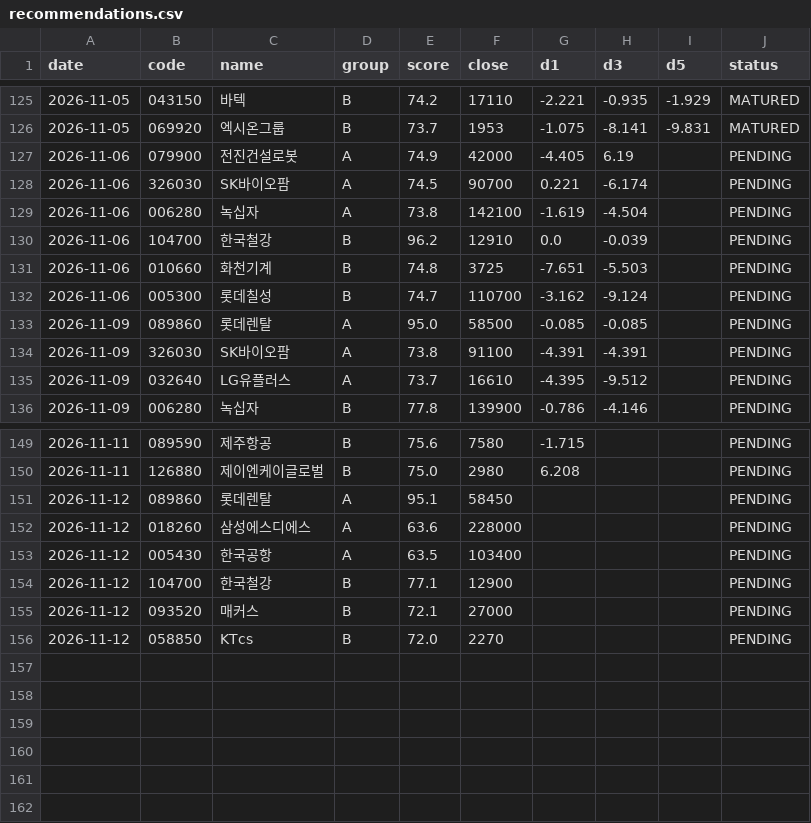
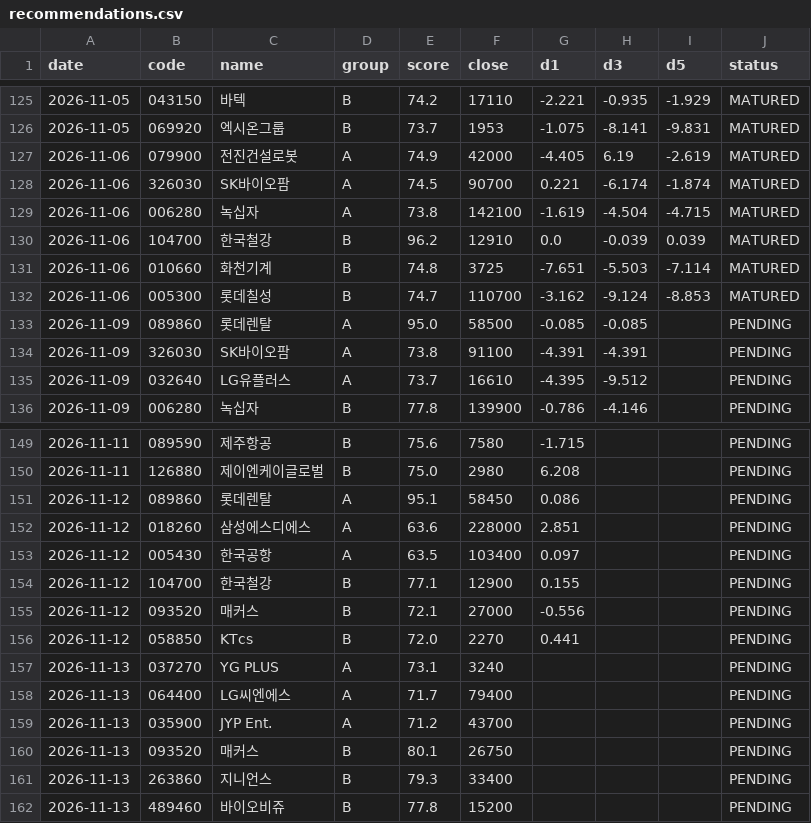
Before and after one commit to insuking/krx-prebreakout-radar, a CSV file: history/recommendations.csv, drawn as a sheet; only a part is shown, gaps mark what is left out; the diff covers the shown part only.

```diff
--- a/history/recommendations.csv
+++ b/history/recommendations.csv
@@ -126,8 +126,8 @@
 2026-11-05,069920,엑시온그룹,B,73.7,1953,-1.075,-8.141,-9.831,MATURED
-2026-11-06,079900,전진건설로봇,A,74.9,42000,-4.405,6.19,,PENDING
-2026-11-06,326030,SK바이오팜,A,74.5,90700,0.221,-6.174,,PENDING
-2026-11-06,006280,녹십자,A,73.8,142100,-1.619,-4.504,,PENDING
-2026-11-06,104700,한국철강,B,96.2,12910,0.0,-0.039,,PENDING
-2026-11-06,010660,화천기계,B,74.8,3725,-7.651,-5.503,,PENDING
-2026-11-06,005300,롯데칠성,B,74.7,110700,-3.162,-9.124,,PENDING
+2026-11-06,079900,전진건설로봇,A,74.9,42000,-4.405,6.19,-2.619,MATURED
+2026-11-06,326030,SK바이오팜,A,74.5,90700,0.221,-6.174,-1.874,MATURED
+2026-11-06,006280,녹십자,A,73.8,142100,-1.619,-4.504,-4.715,MATURED
+2026-11-06,104700,한국철강,B,96.2,12910,0.0,-0.039,0.039,MATURED
+2026-11-06,010660,화천기계,B,74.8,3725,-7.651,-5.503,-7.114,MATURED
+2026-11-06,005300,롯데칠성,B,74.7,110700,-3.162,-9.124,-8.853,MATURED
 2026-11-09,089860,롯데렌탈,A,95.0,58500,-0.085,-0.085,,PENDING
@@ -150,7 +150,13 @@
 2026-11-11,126880,제이엔케이글로벌,B,75.0,2980,6.208,,,PENDING
-2026-11-12,089860,롯데렌탈,A,95.1,58450,,,,PENDING
-2026-11-12,018260,삼성에스디에스,A,63.6,228000,,,,PENDING
-2026-11-12,005430,한국공항,A,63.5,103400,,,,PENDING
-2026-11-12,104700,한국철강,B,77.1,12900,,,,PENDING
-2026-11-12,093520,매커스,B,72.1,27000,,,,PENDING
-2026-11-12,058850,KTcs,B,72.0,2270,,,,PENDING
+2026-11-12,089860,롯데렌탈,A,95.1,58450,0.086,,,PENDING
+2026-11-12,018260,삼성에스디에스,A,63.6,228000,2.851,,,PENDING
+2026-11-12,005430,한국공항,A,63.5,103400,0.097,,,PENDING
+2026-11-12,104700,한국철강,B,77.1,12900,0.155,,,PENDING
+2026-11-12,093520,매커스,B,72.1,27000,-0.556,,,PENDING
+2026-11-12,058850,KTcs,B,72.0,2270,0.441,,,PENDING
+2026-11-13,037270,YG PLUS,A,73.1,3240,,,,PENDING
+2026-11-13,064400,LG씨엔에스,A,71.7,79400,,,,PENDING
+2026-11-13,035900,JYP Ent.,A,71.2,43700,,,,PENDING
+2026-11-13,093520,매커스,B,80.1,26750,,,,PENDING
+2026-11-13,263860,지니언스,B,79.3,33400,,,,PENDING
+2026-11-13,489460,바이오비쥬,B,77.8,15200,,,,PENDING
```
Also changed, not shown: 6 edited cells elsewhere in this file.
